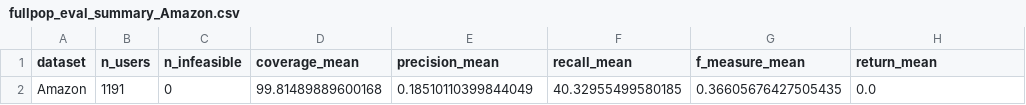
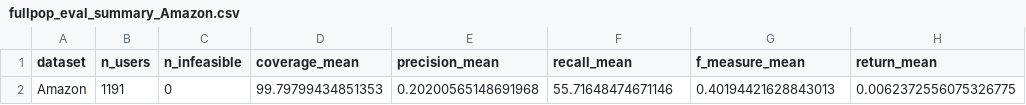
Before and after one commit to shaheensystems/NZD-RP1Code-Amna, a CSV file: fullpop_eval_summary_Amazon.csv, drawn as a sheet; only a part is shown; the diff names each change by its address in the sheet, - before the commit and + after, or states it on an @@ line.

```diff
--- a/fullpop_eval_summary_Amazon.csv
+++ b/fullpop_eval_summary_Amazon.csv
-D2 (coverage_mean): 99.81489889600168
+D2 (coverage_mean): 99.79799434851353
-E2 (precision_mean): 0.18510110399844049
+E2 (precision_mean): 0.20200565148691968
-F2 (recall_mean): 40.32955499580185
+F2 (recall_mean): 55.71648474671146
-G2 (f_measure_mean): 0.36605676427505435
+G2 (f_measure_mean): 0.40194421628843013
-H2 (return_mean): 0.0
+H2 (return_mean): 0.0062372556075326775
```
Also changed, not shown: multiuser_eval_Amazon.csv, multiuser_eval_MovieLens.csv, 20 other files.
